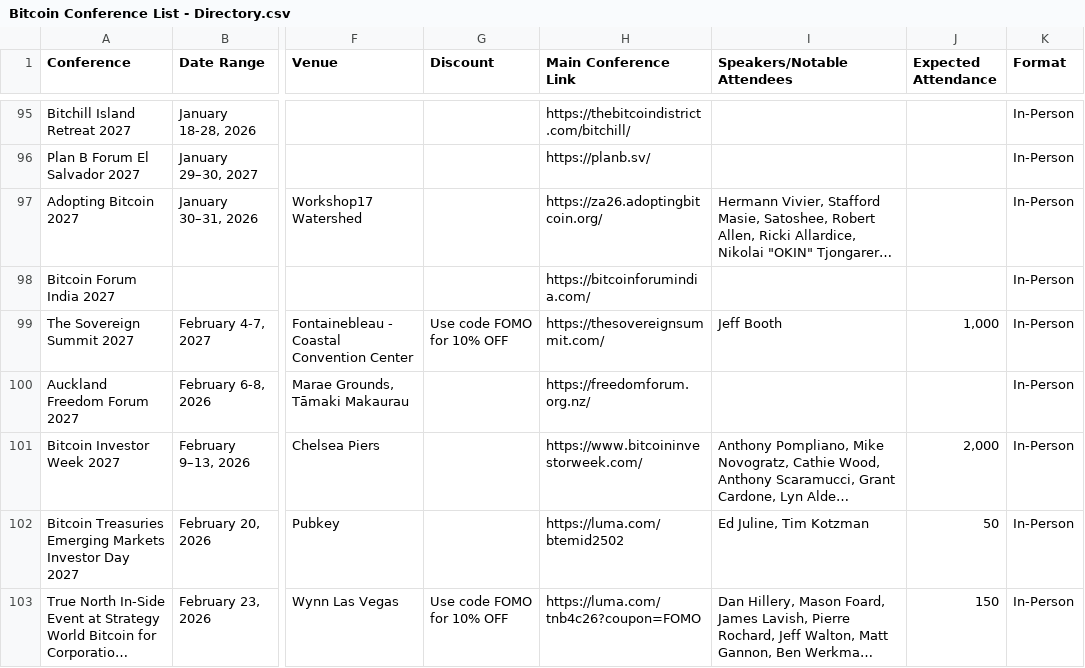
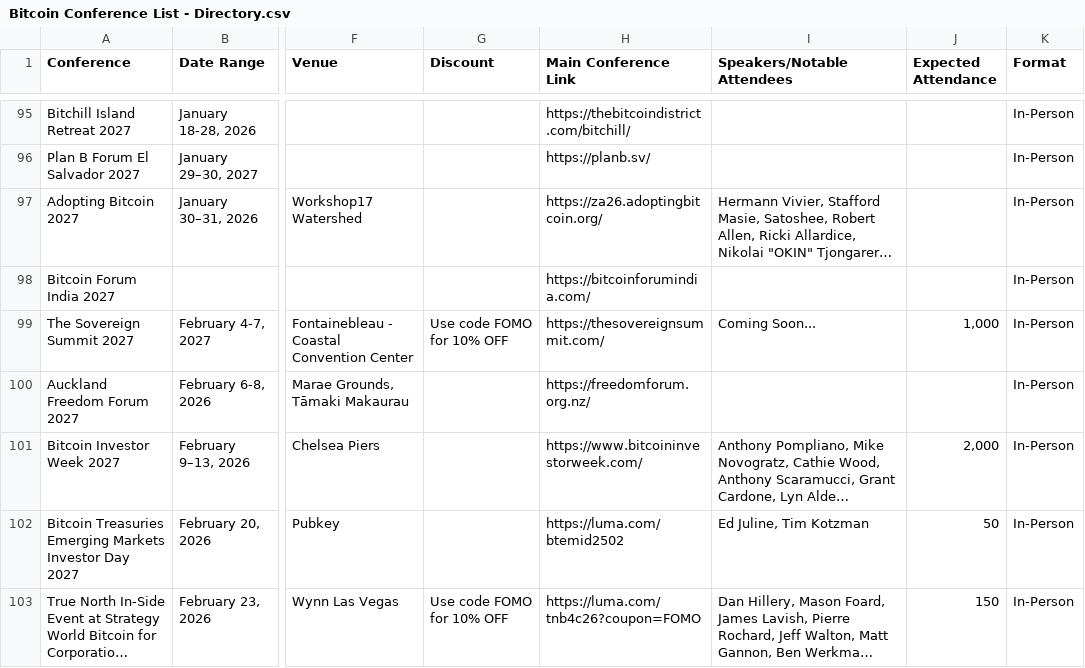
Before and after one commit to goldisdying/proofofconference, a CSV file: Bitcoin Conference List - Directory.csv, drawn as a sheet; only a part is shown, gaps mark what is left out; long unchanged cells end in …; the diff names each change by its address in the sheet, - before the commit and + after, or states it on an @@ line.

Commit message:
Add files via upload

```diff
--- a/Bitcoin Conference List - Directory.csv
+++ b/Bitcoin Conference List - Directory.csv
-I99 (Speakers/Notable Attendees): Jeff Booth
+I99 (Speakers/Notable Attendees): Coming Soon...
```
